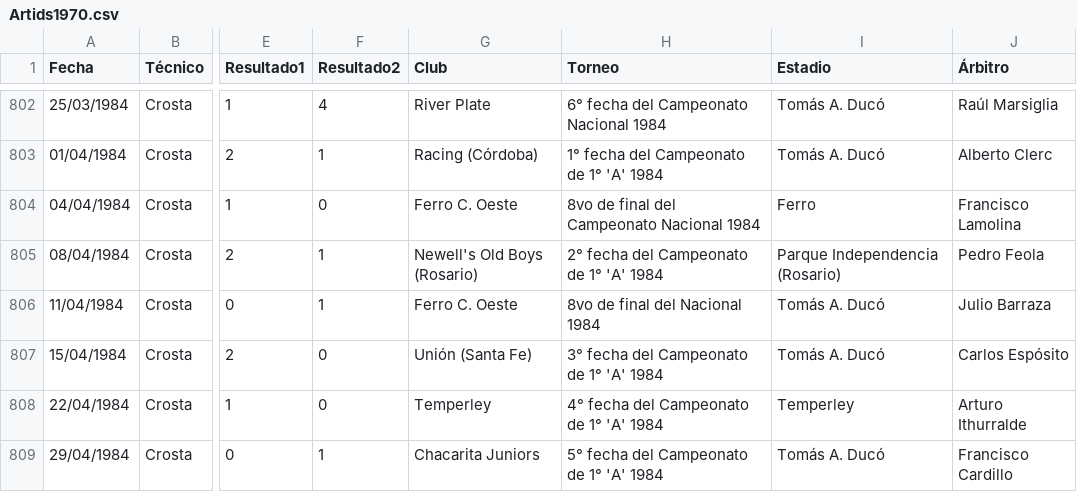
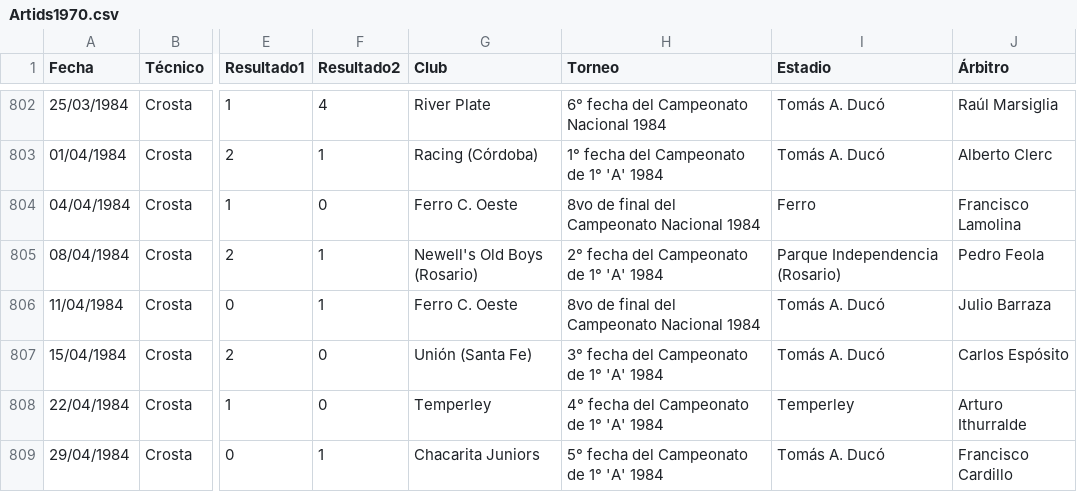
Before and after one commit to globopedia/Artids, a CSV file: Artids1970.csv, drawn as a sheet; only a part is shown, gaps mark what is left out; the diff names each change by its address in the sheet, - before the commit and + after, or states it on an @@ line.

Commit message:
Update Artids1970.csv

```diff
--- a/Artids1970.csv
+++ b/Artids1970.csv
-H806 (Torneo): 8vo de final del Nacional 1984
+H806 (Torneo): 8vo de final del Campeonato Nacional 1984
```
